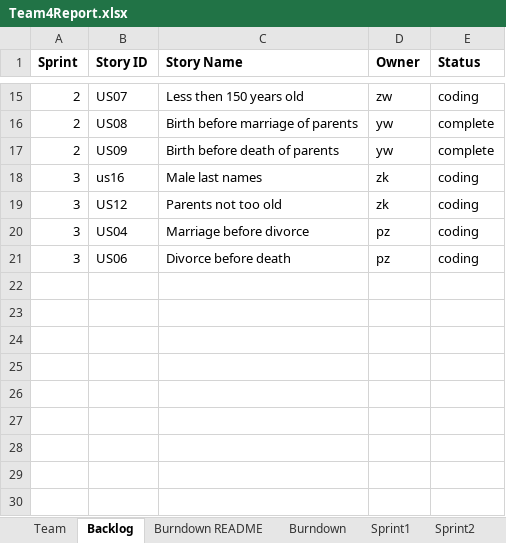
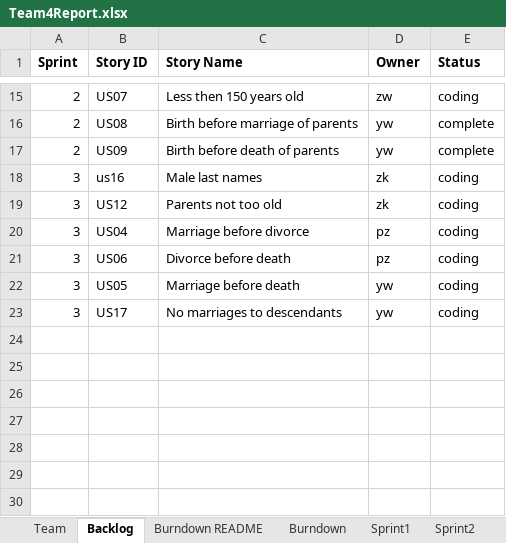
Before and after one commit to CS-555-2022/CS555, an Excel workbook: sprint3/Team4Report.xlsx, sheet Backlog, drawn as a sheet; only a part is shown, gaps mark what is left out; values as stored, in another font and other column widths than the file's, no borders; the diff names each change by its address in the sheet, - before the commit and + after, or states it on an @@ line.

Commit message:
Fix Team4Report.

```diff
--- a/sprint3/Team4Report.xlsx (sheet Backlog)
+++ b/sprint3/Team4Report.xlsx (sheet Backlog)
-row 22: (empty)
+row 22: 3 | US05 | Marriage before death | yw | coding
-row 23: (empty)
+row 23: 3 | US17 | No marriages to descendants | yw | coding
```
